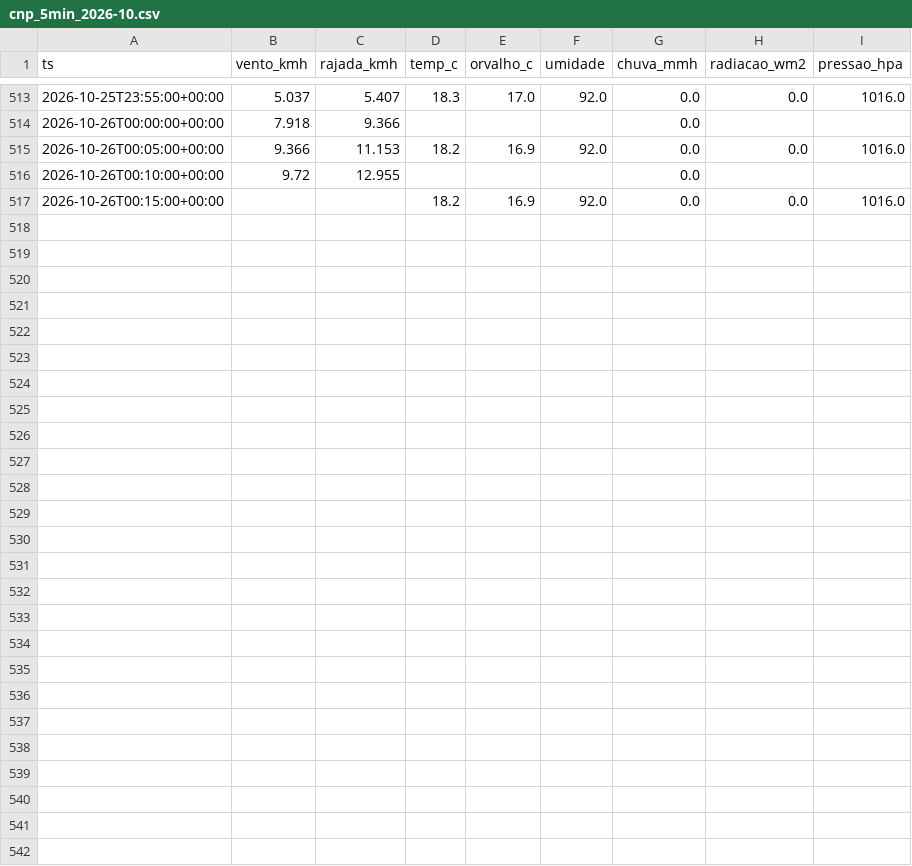
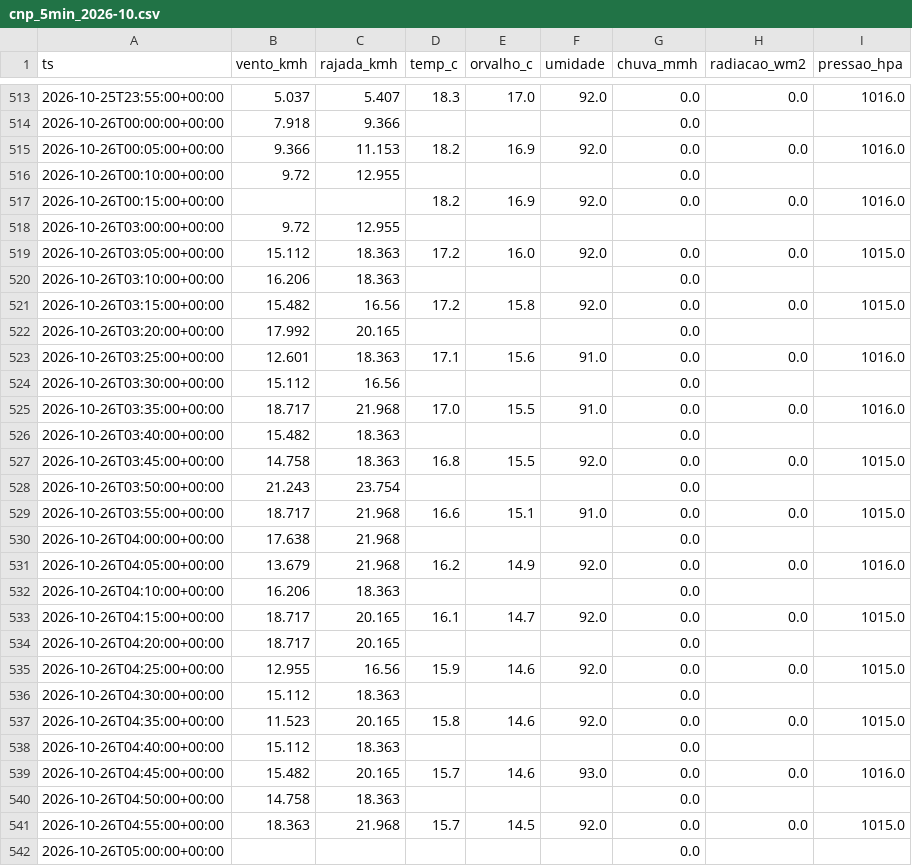
Before and after one commit to fernandoliveiraf-sudo/previsao-cnp-boituva, a CSV file: dados/cnp_5min_2026-10.csv, drawn as a sheet; only a part is shown, gaps mark what is left out.

```diff
--- a/dados/cnp_5min_2026-10.csv
+++ b/dados/cnp_5min_2026-10.csv
@@ -517 +517,26 @@ ts,vento_kmh,rajada_kmh,temp_c,orvalho_c,umidade,chuva_mmh,radiacao_wm2,pressao_
 2026-10-26T00:15:00+00:00,,,18.2,16.9,92.0,0.0,0.0,1016.0
+2026-10-26T03:00:00+00:00,9.72,12.955,,,,,,
+2026-10-26T03:05:00+00:00,15.112,18.363,17.2,16.0,92.0,0.0,0.0,1015.0
+2026-10-26T03:10:00+00:00,16.206,18.363,,,,0.0,,
+2026-10-26T03:15:00+00:00,15.482,16.56,17.2,15.8,92.0,0.0,0.0,1015.0
+2026-10-26T03:20:00+00:00,17.992,20.165,,,,0.0,,
+2026-10-26T03:25:00+00:00,12.601,18.363,17.1,15.6,91.0,0.0,0.0,1016.0
+2026-10-26T03:30:00+00:00,15.112,16.56,,,,0.0,,
+2026-10-26T03:35:00+00:00,18.717,21.968,17.0,15.5,91.0,0.0,0.0,1016.0
+2026-10-26T03:40:00+00:00,15.482,18.363,,,,0.0,,
+2026-10-26T03:45:00+00:00,14.758,18.363,16.8,15.5,92.0,0.0,0.0,1015.0
+2026-10-26T03:50:00+00:00,21.243,23.754,,,,0.0,,
+2026-10-26T03:55:00+00:00,18.717,21.968,16.6,15.1,91.0,0.0,0.0,1015.0
+2026-10-26T04:00:00+00:00,17.638,21.968,,,,0.0,,
+2026-10-26T04:05:00+00:00,13.679,21.968,16.2,14.9,92.0,0.0,0.0,1016.0
+2026-10-26T04:10:00+00:00,16.206,18.363,,,,0.0,,
+2026-10-26T04:15:00+00:00,18.717,20.165,16.1,14.7,92.0,0.0,0.0,1015.0
+2026-10-26T04:20:00+00:00,18.717,20.165,,,,0.0,,
+2026-10-26T04:25:00+00:00,12.955,16.56,15.9,14.6,92.0,0.0,0.0,1015.0
+2026-10-26T04:30:00+00:00,15.112,18.363,,,,0.0,,
+2026-10-26T04:35:00+00:00,11.523,20.165,15.8,14.6,92.0,0.0,0.0,1015.0
+2026-10-26T04:40:00+00:00,15.112,18.363,,,,0.0,,
+2026-10-26T04:45:00+00:00,15.482,20.165,15.7,14.6,93.0,0.0,0.0,1016.0
+2026-10-26T04:50:00+00:00,14.758,18.363,,,,0.0,,
+2026-10-26T04:55:00+00:00,18.363,21.968,15.7,14.5,92.0,0.0,0.0,1015.0
+2026-10-26T05:00:00+00:00,,,,,,0.0,,
```
Also changed, not shown: dados/cnp_horario.csv.
